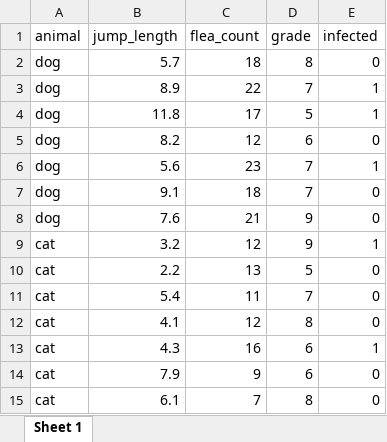
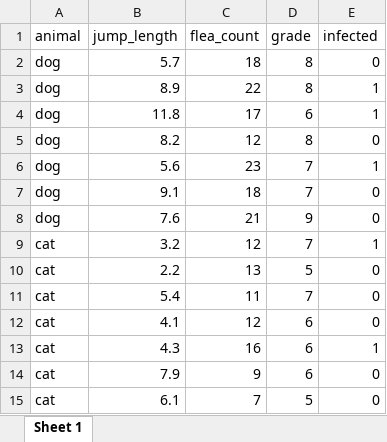
Before and after one commit to jkruppa/jkruppa.github.io, an Excel workbook: data/flea_dog_cat.xlsx, sheet Sheet 1, drawn as a sheet; values as stored, in another font and other column widths than the file's, no borders; the diff names each change by its address in the sheet, - before the commit and + after, or states it on an @@ line.

```diff
--- a/data/flea_dog_cat.xlsx (sheet Sheet 1)
+++ b/data/flea_dog_cat.xlsx (sheet Sheet 1)
-D3 (grade): 7
+D3 (grade): 8
-D4 (grade): 5
+D4 (grade): 6
-D5 (grade): 6
+D5 (grade): 8
-D9 (grade): 9
+D9 (grade): 7
-D12 (grade): 8
+D12 (grade): 6
-D15 (grade): 8
+D15 (grade): 5
```
Also changed, not shown: 21 other files.
